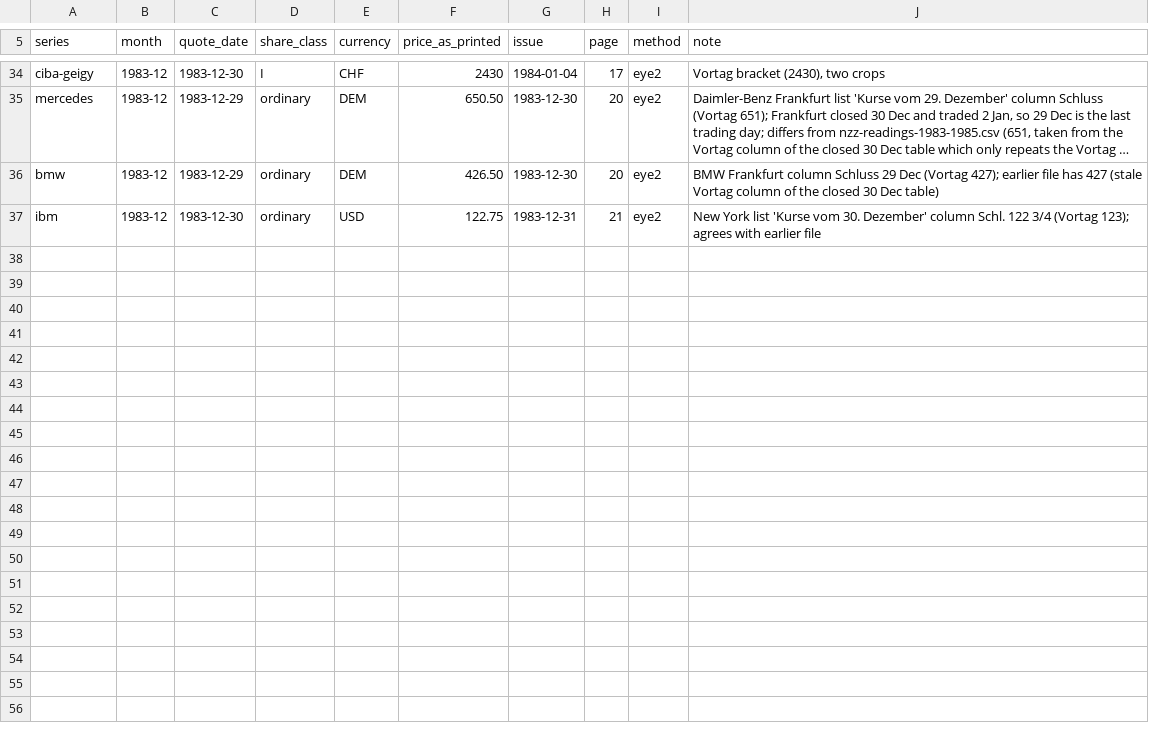
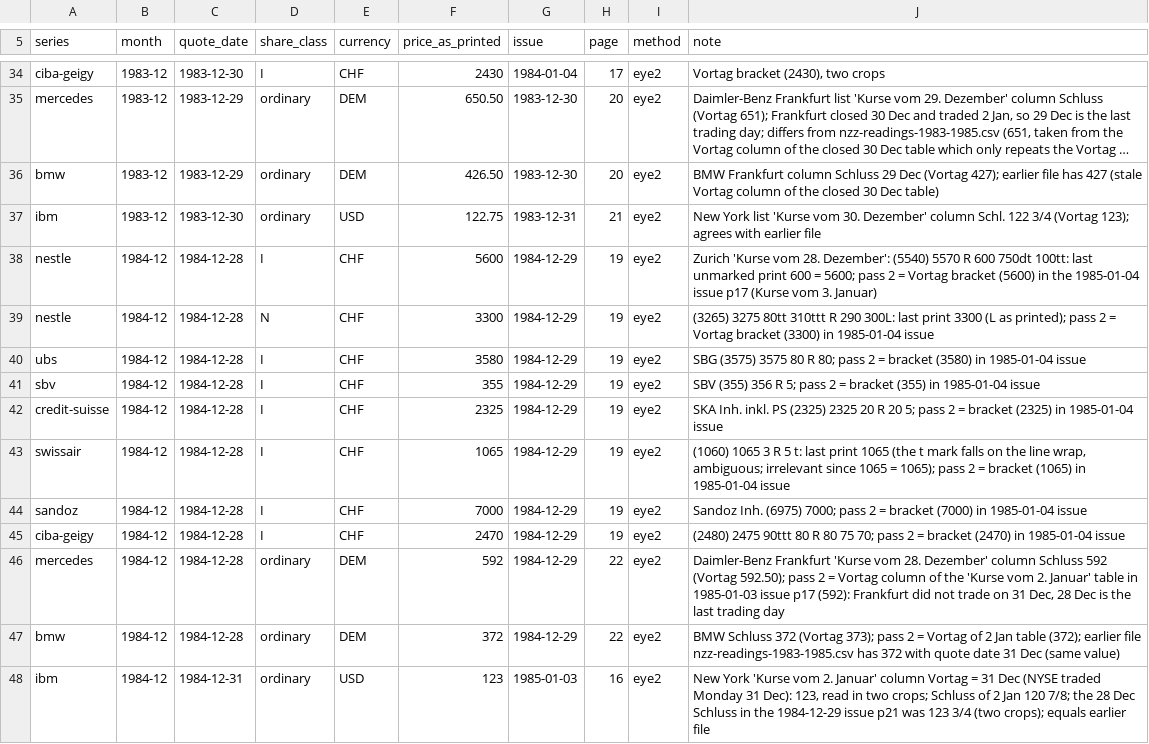
Before and after one commit to meisserecon/marketsim, a CSV file: data/manual/raw/nzz-readings-gaps.csv, drawn as a sheet; only a part is shown, gaps mark what is left out; long unchanged cells end in …; the diff names each change by its address in the sheet, - before the commit and + after, or states it on an @@ line.

```diff
--- a/data/manual/raw/nzz-readings-gaps.csv
+++ b/data/manual/raw/nzz-readings-gaps.csv
+row 38: nestle | 1984-12 | 1984-12-28 | I | CHF | 5600 | 1984-12-29 | 19 | eye2 | Zurich 'Kurse vom 28. Dezember': (5540) 5570 R 600 750dt 100tt: last unmarked print 600 = 5600; pass 2 = Vortag bracket (5600) in the 1985-01-04 issue p17 (Kurse vom 3. Januar)
+row 39: nestle | 1984-12 | 1984-12-28 | N | CHF | 3300 | 1984-12-29 | 19 | eye2 | (3265) 3275 80tt 310ttt R 290 300L: last print 3300 (L as printed); pass 2 = Vortag bracket (3300) in 1985-01-04 issue
+row 40: ubs | 1984-12 | 1984-12-28 | I | CHF | 3580 | 1984-12-29 | 19 | eye2 | SBG (3575) 3575 80 R 80; pass 2 = bracket (3580) in 1985-01-04 issue
+row 41: sbv | 1984-12 | 1984-12-28 | I | CHF | 355 | 1984-12-29 | 19 | eye2 | SBV (355) 356 R 5; pass 2 = bracket (355) in 1985-01-04 issue
+row 42: credit-suisse | 1984-12 | 1984-12-28 | I | CHF | 2325 | 1984-12-29 | 19 | eye2 | SKA Inh. inkl. PS (2325) 2325 20 R 20 5; pass 2 = bracket (2325) in 1985-01-04 issue
+row 43: swissair | 1984-12 | 1984-12-28 | I | CHF | 1065 | 1984-12-29 | 19 | eye2 | (1060) 1065 3 R 5 t: last print 1065 (the t mark falls on the line wrap, ambiguous; irrelevant since 1065 = 1065); pass 2 = bracket (1065) in 1985-01-04 issue
+row 44: sandoz | 1984-12 | 1984-12-28 | I | CHF | 7000 | 1984-12-29 | 19 | eye2 | Sandoz Inh. (6975) 7000; pass 2 = bracket (7000) in 1985-01-04 issue
+row 45: ciba-geigy | 1984-12 | 1984-12-28 | I | CHF | 2470 | 1984-12-29 | 19 | eye2 | (2480) 2475 90ttt 80 R 80 75 70; pass 2 = bracket (2470) in 1985-01-04 issue
+row 46: mercedes | 1984-12 | 1984-12-28 | ordinary | DEM | 592 | 1984-12-29 | 22 | eye2 | Daimler-Benz Frankfurt 'Kurse vom 28. Dezember' column Schluss 592 (Vortag 592.50); pass 2 = Vortag column of the 'Kurse vom 2. Januar' table in 1985-01-03 issue p17 (592): Frankfurt did not trade on 31 Dec, 28 Dec is the last trading day
+row 47: bmw | 1984-12 | 1984-12-28 | ordinary | DEM | 372 | 1984-12-29 | 22 | eye2 | BMW Schluss 372 (Vortag 373); pass 2 = Vortag of 2 Jan table (372); earlier file nzz-readings-1983-1985.csv has 372 with quote date 31 Dec (same value)
+row 48: ibm | 1984-12 | 1984-12-31 | ordinary | USD | 123 | 1985-01-03 | 16 | eye2 | New York 'Kurse vom 2. Januar' column Vortag = 31 Dec (NYSE traded Monday 31 Dec): 123, read in two crops; Schluss of 2 Jan 120 7/8; the 28 Dec Schluss in the 1984-12-29 issue p21 was 123 3/4 (two crops); equals earlier file
```
Also changed, not shown: 1 other file.
